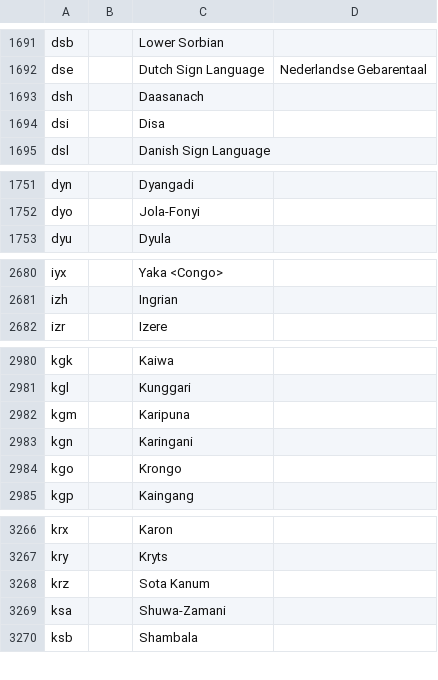
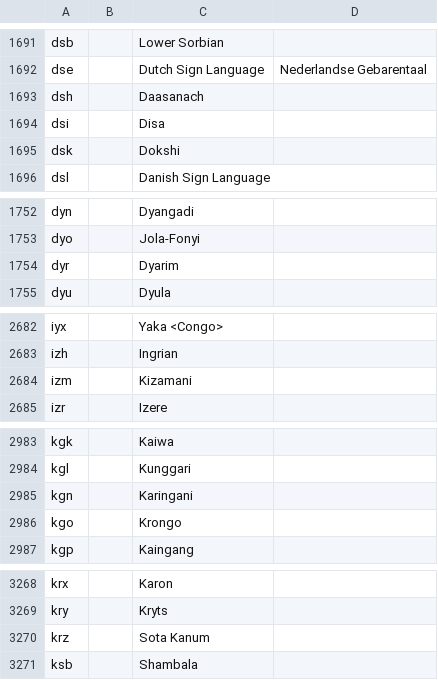
Before and after one commit to kungming2/translator-BOT, a CSV file: Data/_database_iso_codes.csv, drawn as a sheet; only a part is shown, gaps mark what is left out; removed rows and columns are numbered as before the commit, all else as after; the diff covers the shown part only; the diff names each change by its address in the sheet, - before the commit and + after, or states it on an @@ line.

```diff
--- a/Data/_database_iso_codes.csv
+++ b/Data/_database_iso_codes.csv
+row 1695: dsk |  | Dokshi
+row 1754: dyr |  | Dyarim
+row 2684: izm |  | Kizamani
-row 2982: kgm |  | Karipuna
-row 3269: ksa |  | Shuwa-Zamani
```
Also changed, not shown: 23 added rows, 12 removed rows and 23 edited cells elsewhere in this file, Data/_database_old_chinese.csv, Data/_database_romanization_chinese.csv, 2 other files.
